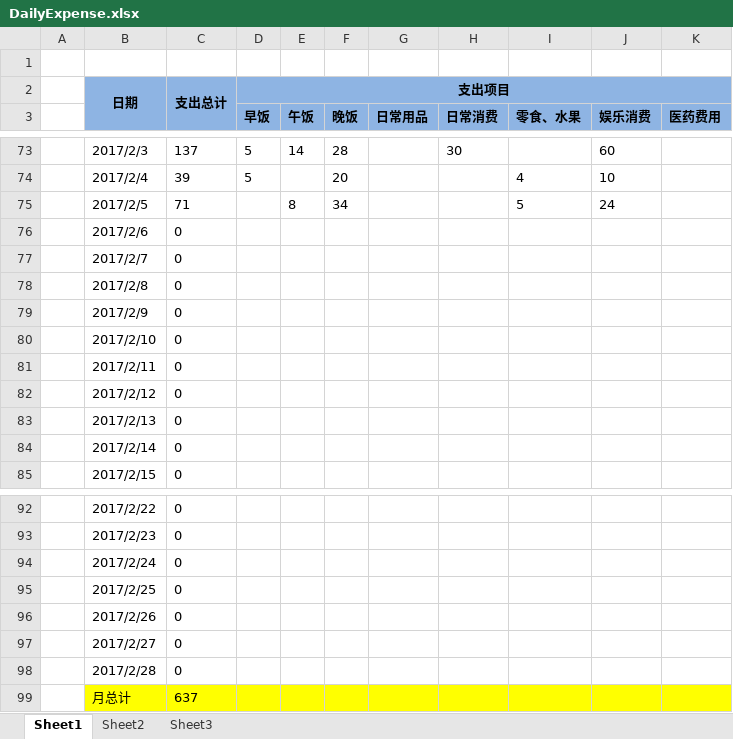
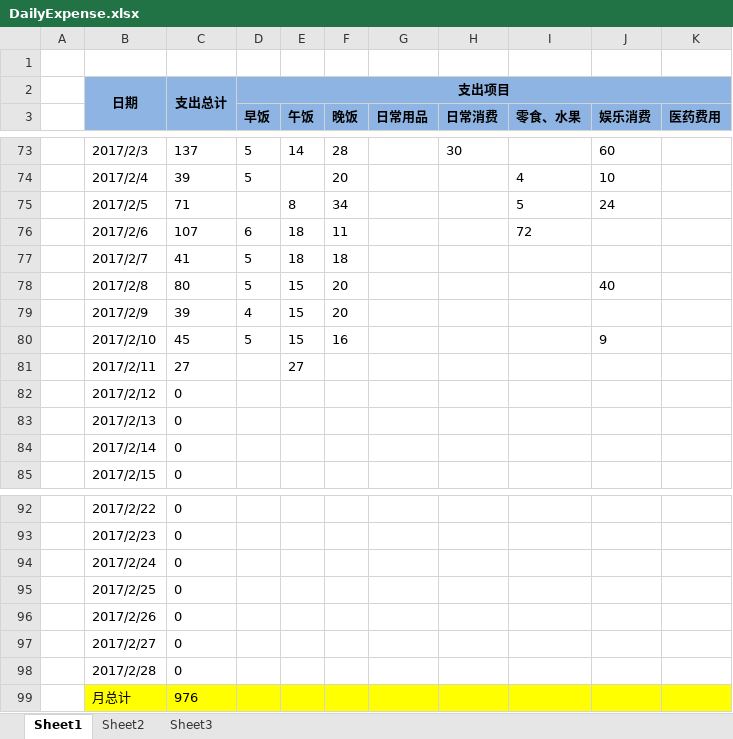
Before and after one commit to cga2351/docs, an Excel workbook: DailyExpense.xlsx, sheet Sheet1, drawn as a sheet; only a part is shown, gaps mark what is left out; values as stored, in another font and other column widths than the file's, no borders; conditional formats not drawn; the diff names each change by its address in the sheet, - before the commit and + after, or states it on an @@ line.

Commit message:
update 2.11

```diff
--- a/DailyExpense.xlsx (sheet Sheet1)
+++ b/DailyExpense.xlsx (sheet Sheet1)
-C76: 0
+C76: 107
-D76 (早饭): (empty)
+D76 (早饭): 6
-E76:E77 (午饭): (empty)
+E76:E77 (午饭): 18
-F76 (晚饭): (empty)
+F76 (晚饭): 11
-I76 (零食、水果): (empty)
+I76 (零食、水果): 72
-C77: 0
+C77: 41
-D77:D78 (早饭): (empty)
+D77:D78 (早饭): 5
-F77 (晚饭): (empty)
+F77 (晚饭): 18
-C78: 0
+C78: 80
-E78:E80 (午饭): (empty)
+E78:E80 (午饭): 15
-F78:F79 (晚饭): (empty)
+F78:F79 (晚饭): 20
-J78 (娱乐消费): (empty)
+J78 (娱乐消费): 40
-C79: 0
+C79: 39
-D79 (早饭): (empty)
+D79 (早饭): 4
-C80: 0
+C80: 45
-D80 (早饭): (empty)
+D80 (早饭): 5
-F80 (晚饭): (empty)
+F80 (晚饭): 16
-J80 (娱乐消费): (empty)
+J80 (娱乐消费): 9
-C81: 0
+C81: 27
-E81 (午饭): (empty)
+E81 (午饭): 27
-C99: 637
+C99: 976
```
